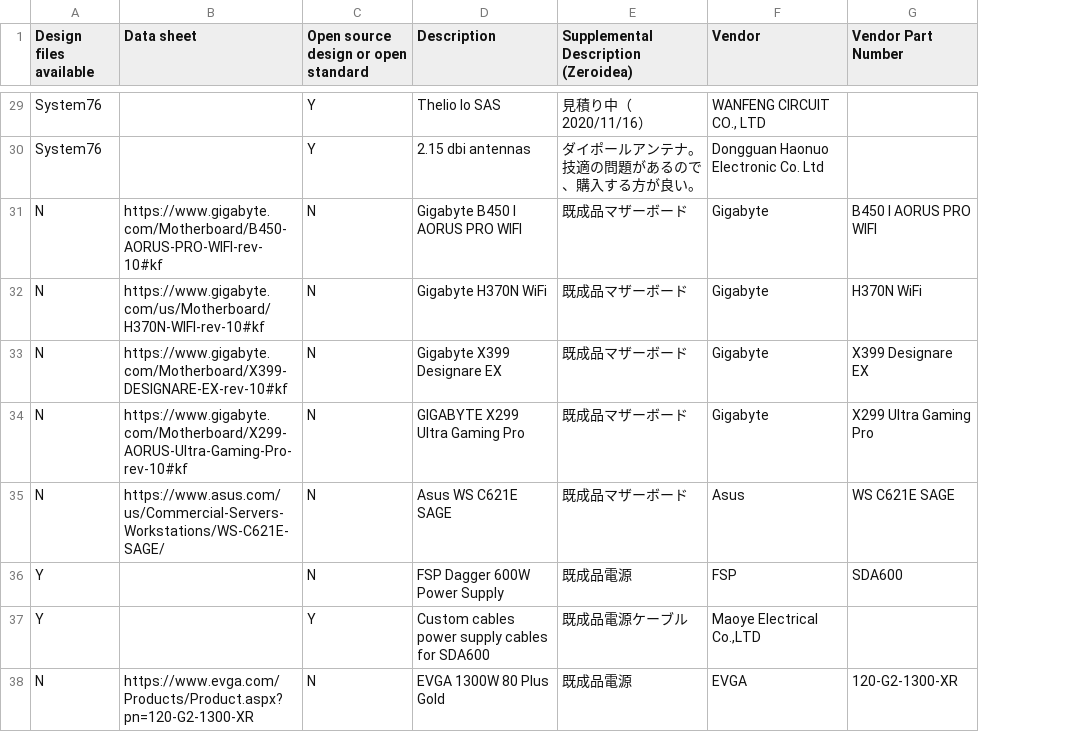
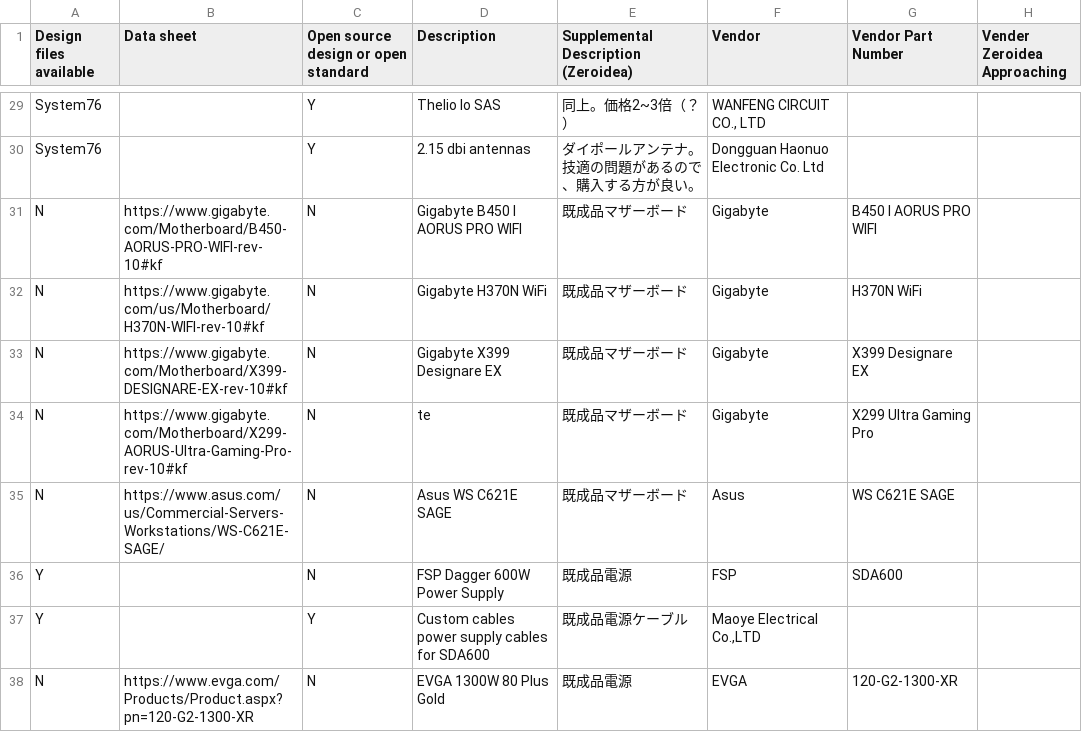
Before and after one commit to zeroidea-jp/urban-aconite_open-desktop-pc, a CSV file: aconite/Aconite Common/Bill of Materials(BOM)/aconite-systems-bom.csv, drawn as a sheet; only a part is shown, gaps mark what is left out; the diff covers the shown part only; the diff names each change by its address in the sheet, - before the commit and + after, or states it on an @@ line.

```diff
--- a/aconite/Aconite Common/Bill of Materials(BOM)/aconite-systems-bom.csv
+++ b/aconite/Aconite Common/Bill of Materials(BOM)/aconite-systems-bom.csv
+column H (Vender Zeroidea Approaching), empty
-E29: 見積り中（2020/11/16）
+E29: 同上。価格2~3倍（？）
-D34 (Description): GIGABYTE X299 Ultra Gaming Pro
+D34 (Description): te
```
Also changed, not shown: 7 edited cells elsewhere in this file, 1 other file.
